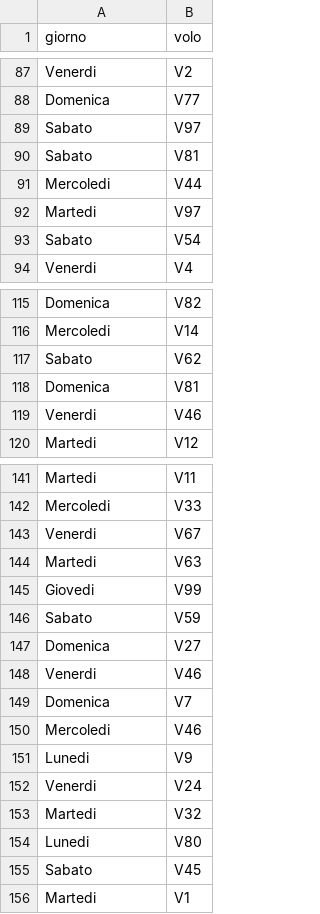
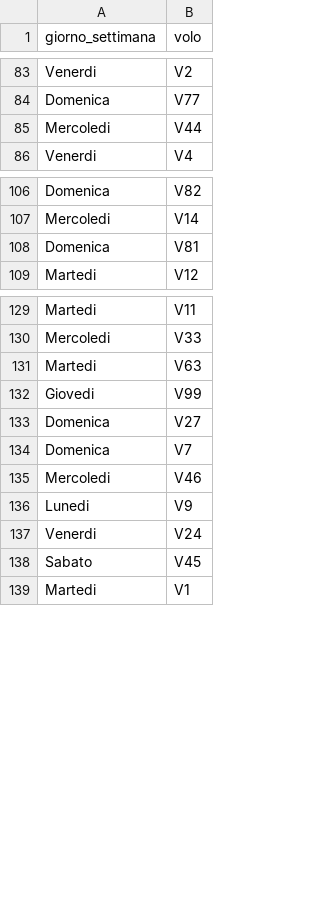
Before and after one commit to massimilianobaldo-university/ProjectDB, a CSV file: csv/GiorniDellaSettimana_Volo.csv, drawn as a sheet; only a part is shown, gaps mark what is left out; the diff covers the shown part only.

```diff
--- a/csv/GiorniDellaSettimana_Volo.csv
+++ b/csv/GiorniDellaSettimana_Volo.csv
@@ -1 +1 @@
-"giorno","volo"
+"giorno_settimana","volo"
@@ -88,7 +84,3 @@
 "Domenica","V77"
-"Sabato","V97"
-"Sabato","V81"
 "Mercoledi","V44"
-"Martedi","V97"
-"Sabato","V54"
 "Venerdi","V4"
@@ -116,5 +107,3 @@
 "Mercoledi","V14"
-"Sabato","V62"
 "Domenica","V81"
-"Venerdi","V46"
 "Martedi","V12"
@@ -142,8 +130,5 @@
 "Mercoledi","V33"
-"Venerdi","V67"
 "Martedi","V63"
 "Giovedi","V99"
-"Sabato","V59"
 "Domenica","V27"
-"Venerdi","V46"
 "Domenica","V7"
@@ -152,4 +137,2 @@
 "Venerdi","V24"
-"Martedi","V32"
-"Lunedi","V80"
 "Sabato","V45"
```
Also changed, not shown: 19 removed rows elsewhere in this file, csv/ClasseDiVolo.csv, 2 other files.
